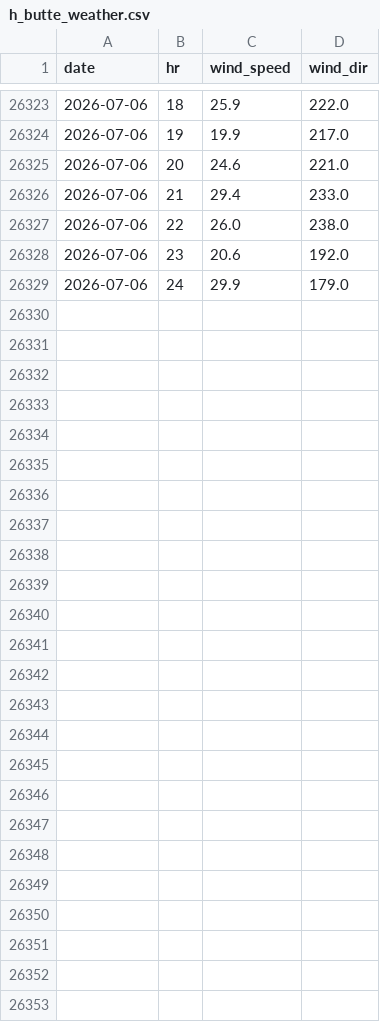
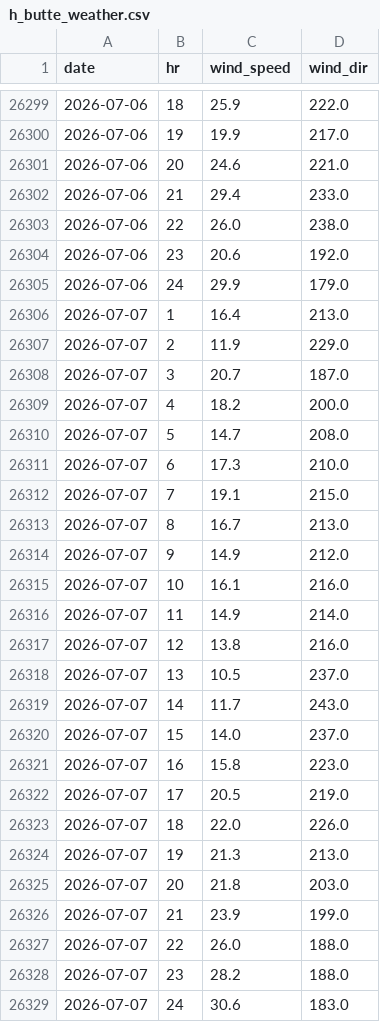
Before and after one commit to crobinson111/lehi-load-forecast, a CSV file: data/h_butte_weather.csv, drawn as a sheet; only a part is shown, gaps mark what is left out; the diff covers the shown part only.

```diff
--- a/data/h_butte_weather.csv
+++ b/data/h_butte_weather.csv
@@ -26329 +26305,25 @@ date,hr,wind_speed,wind_dir
 2026-07-06,24,29.9,179.0
+2026-07-07,1,16.4,213.0
+2026-07-07,2,11.9,229.0
+2026-07-07,3,20.7,187.0
+2026-07-07,4,18.2,200.0
+2026-07-07,5,14.7,208.0
+2026-07-07,6,17.3,210.0
+2026-07-07,7,19.1,215.0
+2026-07-07,8,16.7,213.0
+2026-07-07,9,14.9,212.0
+2026-07-07,10,16.1,216.0
+2026-07-07,11,14.9,214.0
+2026-07-07,12,13.8,216.0
+2026-07-07,13,10.5,237.0
+2026-07-07,14,11.7,243.0
+2026-07-07,15,14.0,237.0
+2026-07-07,16,15.8,223.0
+2026-07-07,17,20.5,219.0
+2026-07-07,18,22.0,226.0
+2026-07-07,19,21.3,213.0
+2026-07-07,20,21.8,203.0
+2026-07-07,21,23.9,199.0
+2026-07-07,22,26.0,188.0
+2026-07-07,23,28.2,188.0
+2026-07-07,24,30.6,183.0
```
Also changed, not shown: 24 removed rows elsewhere in this file, data/load_weather.csv, data/solar_weather.csv, 6 other files.
